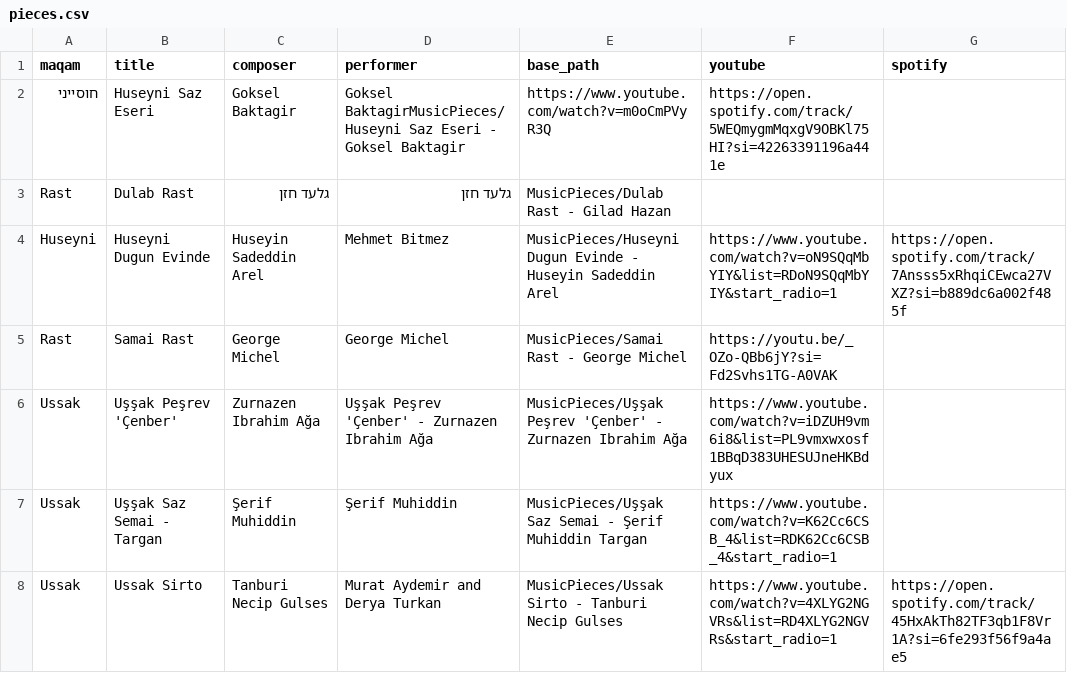
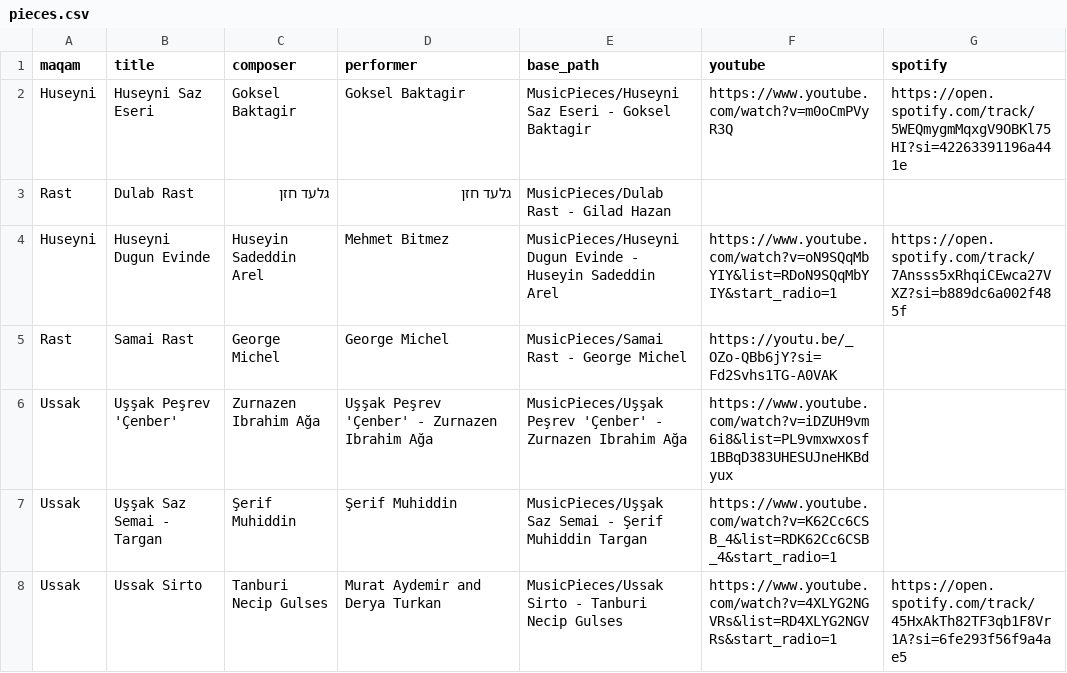
Before and after one commit to KaplanShmulik/Maqam-based-Play-List, a CSV file: pieces.csv, drawn as a sheet.

Commit message:
Update pieces.csv

```diff
--- a/pieces.csv
+++ b/pieces.csv
@@ -1,3 +1,3 @@
 maqam,title,composer,performer,base_path,youtube,spotify
-חוסייני,Huseyni Saz Eseri,Goksel Baktagir,Goksel BaktagirMusicPieces/Huseyni Saz Eseri - Goksel Baktagir,https://www.youtube.com/watch?v=m0oCmPVyR3Q,https://open.spotify.com/track/5WEQmygmMqxgV9OBKl75HI?si=42263391196a441e
+Huseyni,Huseyni Saz Eseri,Goksel Baktagir,Goksel Baktagir,MusicPieces/Huseyni Saz Eseri - Goksel Baktagir,https://www.youtube.com/watch?v=m0oCmPVyR3Q,https://open.spotify.com/track/5WEQmygmMqxgV9OBKl75HI?si=42263391196a441e
 Rast,Dulab Rast,גלעד חזן,גלעד חזן,MusicPieces/Dulab Rast - Gilad Hazan,,
```
